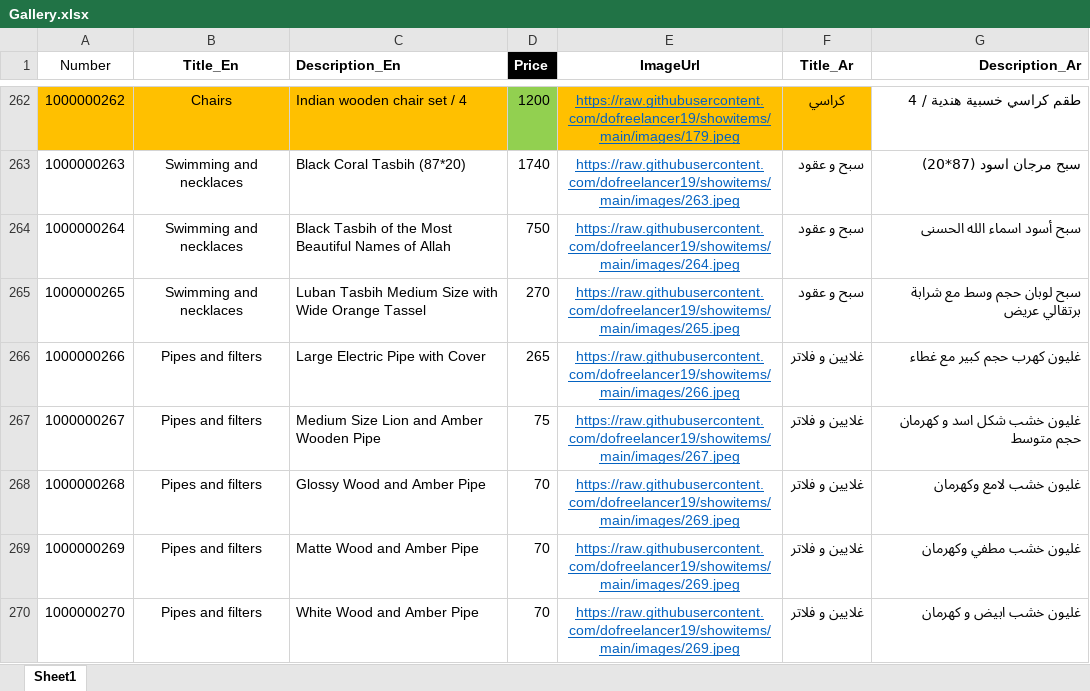
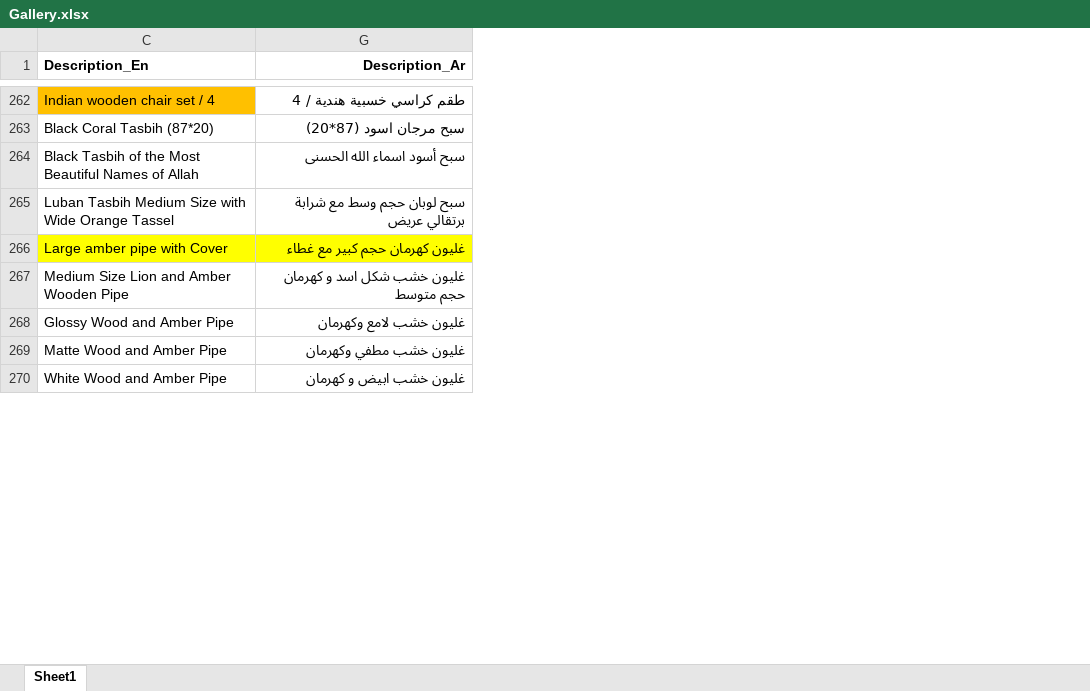
Before and after one commit to dofreelancer19/showitems, an Excel workbook: Gallery.xlsx, sheet Sheet1, drawn as a sheet; only a part is shown, gaps mark what is left out; values as stored, in another font and other column widths than the file's, no borders; conditional formats not drawn; removed rows and columns are numbered as before the commit, all else as after; the diff covers the shown part only; the diff names each change by its address in the sheet, - before the commit and + after, or states it on an @@ line.

```diff
--- a/Gallery.xlsx (sheet Sheet1)
+++ b/Gallery.xlsx (sheet Sheet1)
@@ column A (Number) hidden, rows 262-270: 1000000262 | 1000000263 | 1000000264 | 1000000265 | 1000000266 | 1000000267 | 1000000268 | 1000000269 | 1000000270 @@
@@ column B (Title_En) hidden, rows 262-270: Chairs | Swimming and necklaces | Swimming and necklaces | Swimming and necklaces | Pipes and filters | Pipes and filters | Pipes and filters | Pipes and filters | Pipes and filters @@
@@ column D (Price) hidden, rows 262-270: 1200 | 1740 | 750 | 270 | 265 | 75 | 70 | 70 | 70 @@
@@ column E (ImageUrl) hidden, rows 262-270: https://raw.githubusercontent.com/dofreelancer19/showitems/main/images/179.jpeg | https://raw.githubusercontent.com/dofreelancer19/showitems/main/images/263.jpeg | https://raw.githubusercontent.com/dofreelancer19/showitems/main/images/264.jpeg | https://raw.githubusercontent.com/dofreelancer19/showitems/main/images/265.jpeg | https://raw.githubusercontent.com/dofreelancer19/showitems/main/images/266.jpeg | https://raw.githubusercontent.com/dofreelancer19/showitems/main/images/267.jpeg | https://raw.githubusercontent.com/dofreelancer19/showitems/main/images/269.jpeg | https://raw.githubusercontent.com/dofreelancer19/showitems/main/images/269.jpeg | https://raw.githubusercontent.com/dofreelancer19/showitems/main/images/269.jpeg @@
@@ column F (Title_Ar) hidden, rows 262-270: كراسي | سبح و عقود | سبح و عقود | سبح و عقود | غلايين و فلاتر | غلايين و فلاتر | غلايين و فلاتر | غلايين و فلاتر | غلايين و فلاتر @@
-C266 (Description_En): Large Electric Pipe with Cover
+C266 (Description_En): Large amber pipe with Cover
-C266 fill: none
+C266 fill: #FFFF00
-G266 (Description_Ar): غليون كهرب حجم كبير مع غطاء
+G266 (Description_Ar): غليون كهرمان حجم كبير مع غطاء
-G266 fill: none
+G266 fill: #FFFF00
```
Also changed, not shown: 1 added row, 1 removed row, 47 edited cells and cell formats elsewhere in this sheet, hidden cells.
